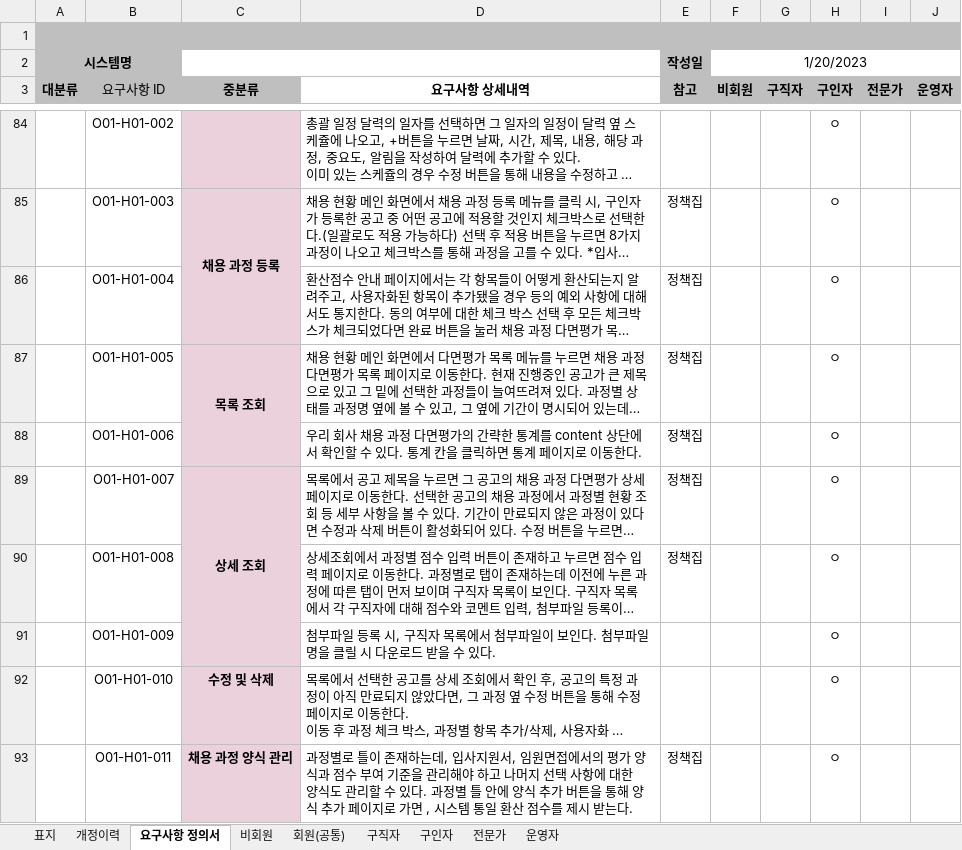
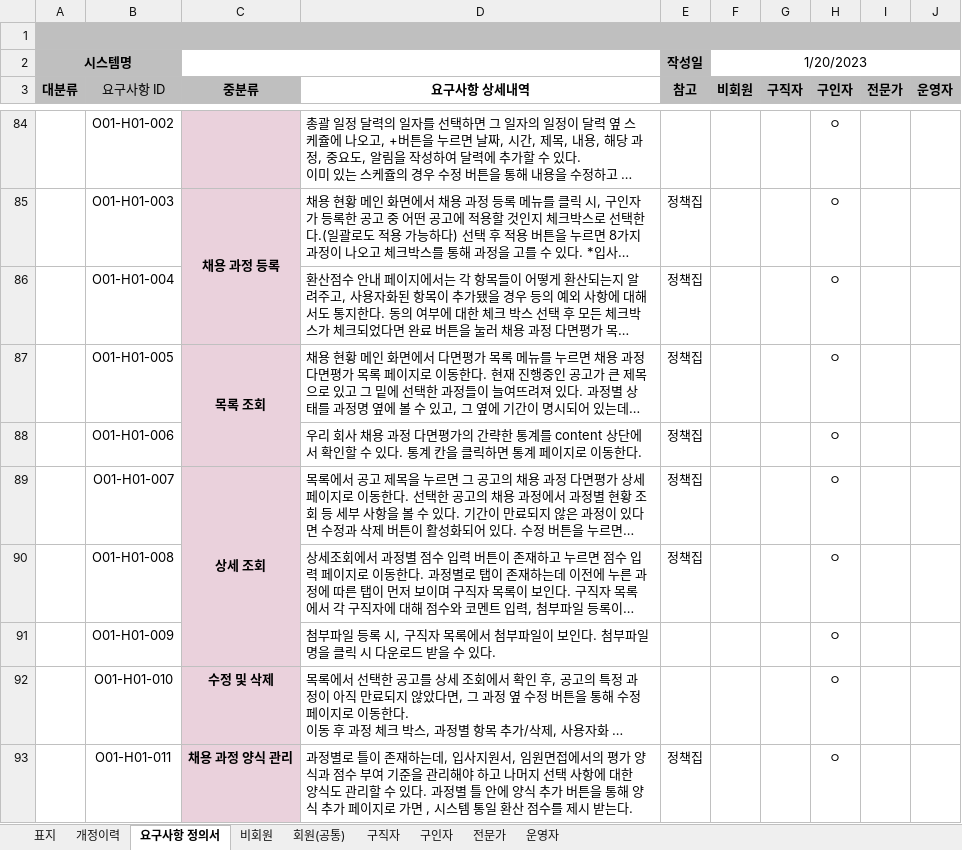
Before and after one commit to facio313/FinalProject, an Excel workbook: 산출물/02.요구사항정의서.xlsx, sheet 요구사항 정의서, drawn as a sheet; only a part is shown, gaps mark what is left out; long unchanged cells end in …; values as stored, in another font and other column widths than the file's, no borders; the diff covers the shown part only; the diff names each change by its address in the sheet, - before the commit and + after, or states it on an @@ line.

```diff
--- a/산출물/02.요구사항정의서.xlsx (sheet 요구사항 정의서)
+++ b/산출물/02.요구사항정의서.xlsx (sheet 요구사항 정의서)
-D91 (요구사항 상세내역): …명을 클릴 시 다…
+D91 (요구사항 상세내역): …명을 클릭 시 다…
```
Also changed, not shown: 2 edited cells and cell formats elsewhere in this sheet, charts or pictures, 기타/산출물 샘플(1)/11.프로세스정의서_v0.1_.xlsx, 33 other files.
